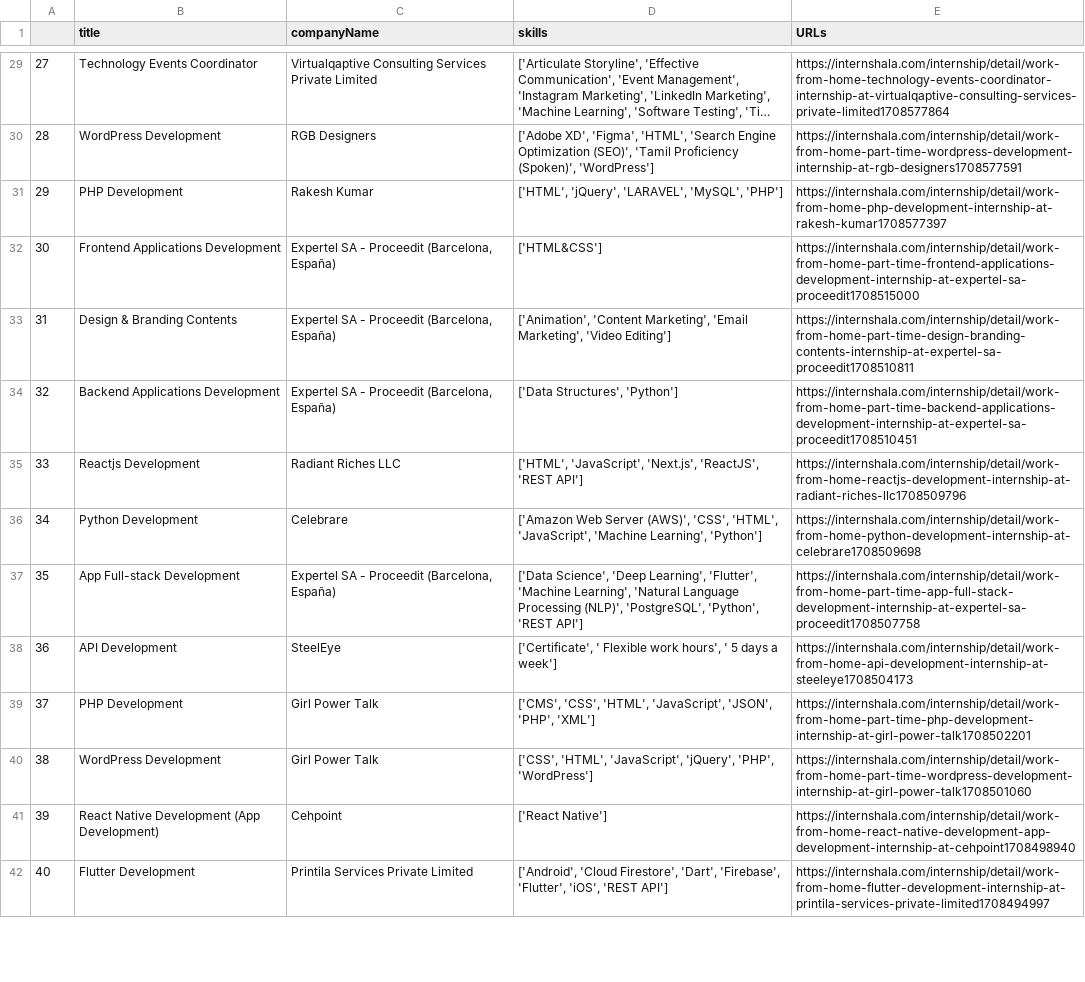
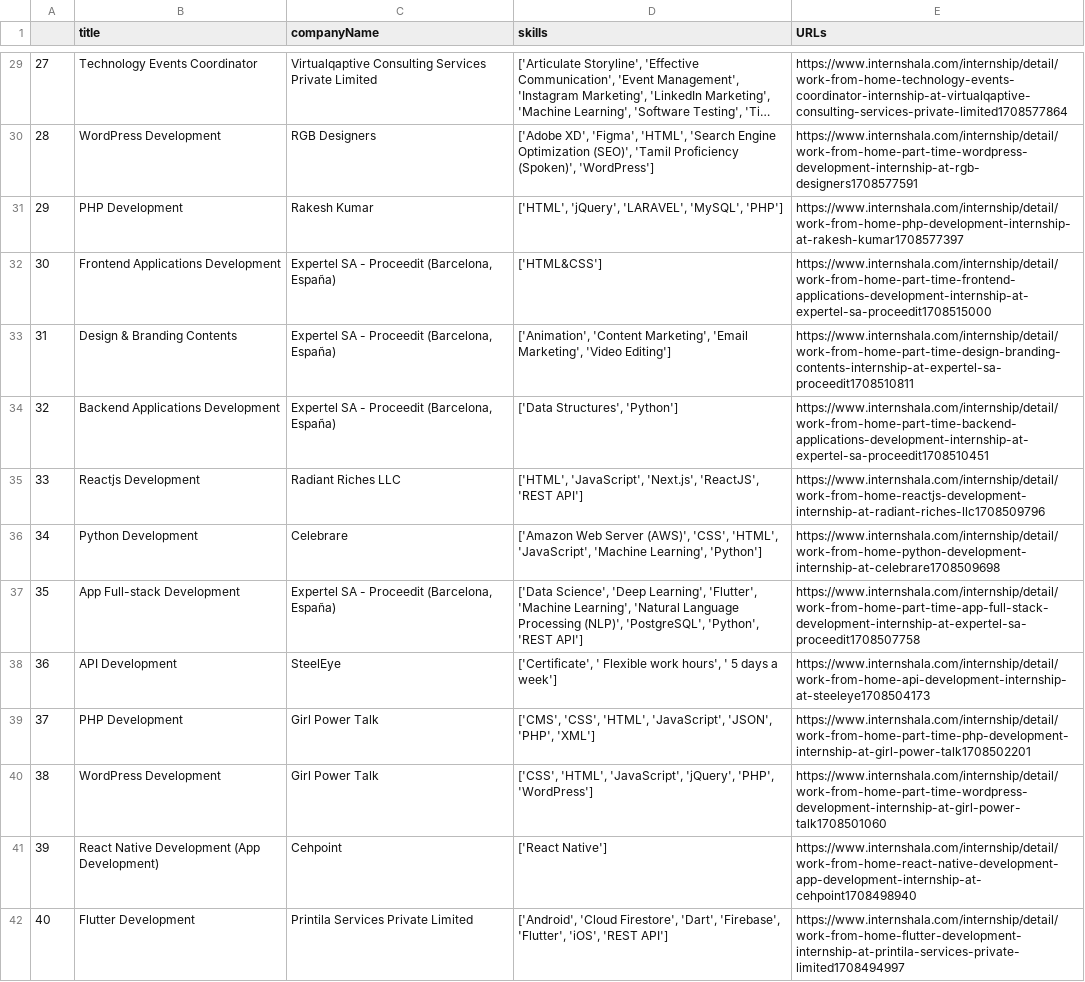
Before and after one commit to zaidkaladia/Jobify, a CSV file: data.csv, drawn as a sheet; only a part is shown, gaps mark what is left out; long unchanged cells end in …; the diff covers the shown part only; the diff names each change by its address in the sheet, - before the commit and + after, or states it on an @@ line.

```diff
--- a/data.csv
+++ b/data.csv
-E29 (URLs): https://internshala.com/internship/detail/work-from-home-technology-events-coordinator-internship-at-virtualqaptive-consulting-services-private-limited1708577864
+E29 (URLs): https://www.internshala.com/internship/detail/work-from-home-technology-events-coordinator-internship-at-virtualqaptive-consulting-services-private-limited1708577864
-E30 (URLs): https://internshala.com/internship/detail/work-from-home-part-time-wordpress-development-internship-at-rgb-designers1708577591
+E30 (URLs): https://www.internshala.com/internship/detail/work-from-home-part-time-wordpress-development-internship-at-rgb-designers1708577591
-E31 (URLs): https://internshala.com/internship/detail/work-from-home-php-development-internship-at-rakesh-kumar1708577397
+E31 (URLs): https://www.internshala.com/internship/detail/work-from-home-php-development-internship-at-rakesh-kumar1708577397
-E32 (URLs): https://internshala.com/internship/detail/work-from-home-part-time-frontend-applications-development-internship-at-expertel-sa-proceedit1708515000
+E32 (URLs): https://www.internshala.com/internship/detail/work-from-home-part-time-frontend-applications-development-internship-at-expertel-sa-proceedit1708515000
-E33 (URLs): https://internshala.com/internship/detail/work-from-home-part-time-design-branding-contents-internship-at-expertel-sa-proceedit1708510811
+E33 (URLs): https://www.internshala.com/internship/detail/work-from-home-part-time-design-branding-contents-internship-at-expertel-sa-proceedit1708510811
-E34 (URLs): https://internshala.com/internship/detail/work-from-home-part-time-backend-applications-development-internship-at-expertel-sa-proceedit1708510451
+E34 (URLs): https://www.internshala.com/internship/detail/work-from-home-part-time-backend-applications-development-internship-at-expertel-sa-proceedit1708510451
-E35 (URLs): https://internshala.com/internship/detail/work-from-home-reactjs-development-internship-at-radiant-riches-llc1708509796
+E35 (URLs): https://www.internshala.com/internship/detail/work-from-home-reactjs-development-internship-at-radiant-riches-llc1708509796
-E36 (URLs): https://internshala.com/internship/detail/work-from-home-python-development-internship-at-celebrare1708509698
+E36 (URLs): https://www.internshala.com/internship/detail/work-from-home-python-development-internship-at-celebrare1708509698
-E37 (URLs): https://internshala.com/internship/detail/work-from-home-part-time-app-full-stack-development-internship-at-expertel-sa-proceedit1708507758
+E37 (URLs): https://www.internshala.com/internship/detail/work-from-home-part-time-app-full-stack-development-internship-at-expertel-sa-proceedit1708507758
-E38 (URLs): https://internshala.com/internship/detail/work-from-home-api-development-internship-at-steeleye1708504173
+E38 (URLs): https://www.internshala.com/internship/detail/work-from-home-api-development-internship-at-steeleye1708504173
-E39 (URLs): https://internshala.com/internship/detail/work-from-home-part-time-php-development-internship-at-girl-power-talk1708502201
+E39 (URLs): https://www.internshala.com/internship/detail/work-from-home-part-time-php-development-internship-at-girl-power-talk1708502201
-E40 (URLs): https://internshala.com/internship/detail/work-from-home-part-time-wordpress-development-internship-at-girl-power-talk1708501060
+E40 (URLs): https://www.internshala.com/internship/detail/work-from-home-part-time-wordpress-development-internship-at-girl-power-talk1708501060
-E41 (URLs): https://internshala.com/internship/detail/work-from-home-react-native-development-app-development-internship-at-cehpoint1708498940
+E41 (URLs): https://www.internshala.com/internship/detail/work-from-home-react-native-development-app-development-internship-at-cehpoint1708498940
-E42 (URLs): https://internshala.com/internship/detail/work-from-home-flutter-development-internship-at-printila-services-private-limited1708494997
+E42 (URLs): https://www.internshala.com/internship/detail/work-from-home-flutter-development-internship-at-printila-services-private-limited1708494997
```
Also changed, not shown: 139 edited cells elsewhere in this file, 3 other files.
